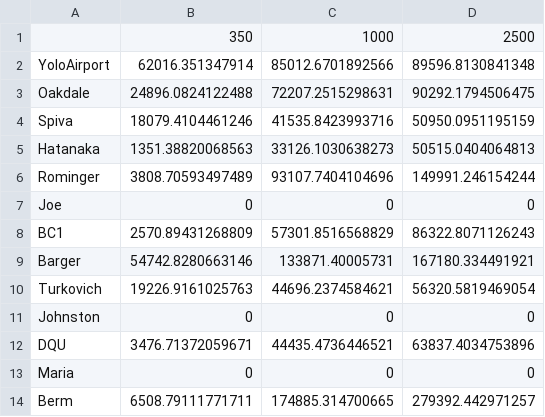
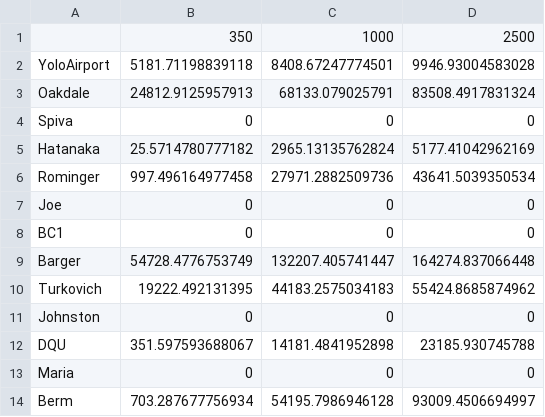
Before and after one commit to lponisio/hedgerow_metacom, a CSV file: data/spatial/natarea_yolo.csv, drawn as a sheet; only a part is shown; the diff covers the shown part only.

```diff
--- a/data/spatial/natarea_yolo.csv
+++ b/data/spatial/natarea_yolo.csv
@@ -1,14 +1,14 @@
 "","350","1000","2500"
-"YoloAirport",62016.351347914,85012.6701892566,89596.8130841348
-"Oakdale",24896.0824122488,72207.2515298631,90292.1794506475
-"Spiva",18079.4104461246,41535.8423993716,50950.0951195159
-"Hatanaka",1351.38820068563,33126.1030638273,50515.0404064813
-"Rominger",3808.70593497489,93107.7404104696,149991.246154244
+"YoloAirport",5181.71198839118,8408.67247774501,9946.93004583028
+"Oakdale",24812.9125957913,68133.079025791,83508.4917831324
+"Spiva",0,0,0
+"Hatanaka",25.5714780777182,2965.13135762824,5177.41042962169
+"Rominger",997.496164977458,27971.2882509736,43641.5039350534
 "Joe",0,0,0
-"BC1",2570.89431268809,57301.8516568829,86322.8071126243
-"Barger",54742.8280663146,133871.40005731,167180.334491921
-"Turkovich",19226.9161025763,44696.2374584621,56320.5819469054
+"BC1",0,0,0
+"Barger",54728.4776753749,132207.405741447,164274.837066448
+"Turkovich",19222.492131395,44183.2575034183,55424.8685874962
 "Johnston",0,0,0
-"DQU",3476.71372059671,44435.4736446521,63837.4034753896
+"DQU",351.597593688067,14181.4841952898,23185.930745788
 "Maria",0,0,0
-"Berm",6508.79111771711,174885.314700665,279392.442971257
+"Berm",703.287677756934,54195.7986946128,93009.4506694997
```
Also changed, not shown: 45 edited cells elsewhere in this file, 49 other files.
